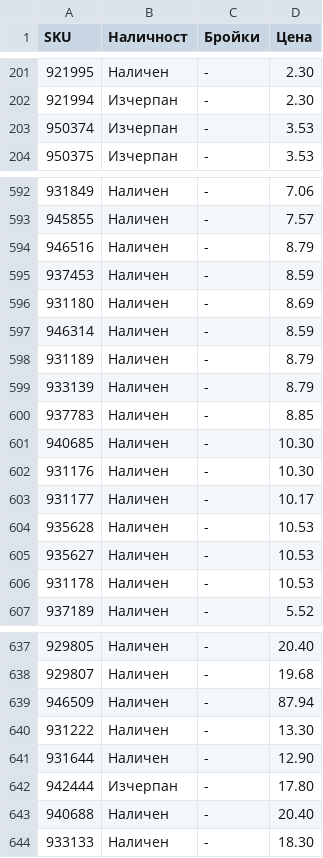
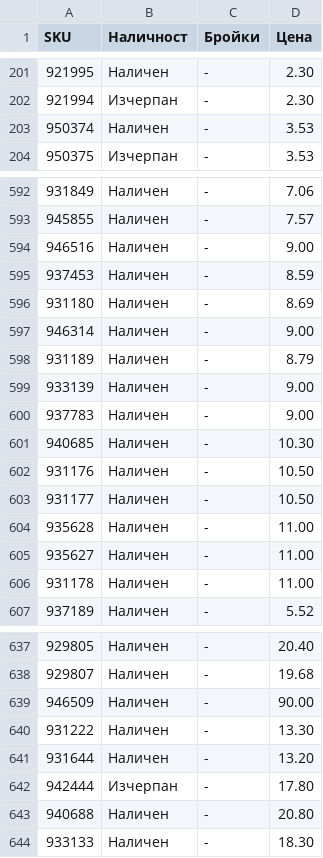
Before and after one commit to vladi1199/proba5, a CSV file: proba5/results_filstar.csv, drawn as a sheet; only a part is shown, gaps mark what is left out; the diff covers the shown part only.

```diff
--- a/proba5/results_filstar.csv
+++ b/proba5/results_filstar.csv
@@ -202,3 +202,3 @@ SKU,Наличност,Бройки,Цена
 921994,Изчерпан,-,2.30
-950374,Изчерпан,-,3.53
+950374,Наличен,-,3.53
 950375,Изчерпан,-,3.53
@@ -593,15 +593,15 @@ SKU,Наличност,Бройки,Цена
 945855,Наличен,-,7.57
-946516,Наличен,-,8.79
+946516,Наличен,-,9.00
 937453,Наличен,-,8.59
 931180,Наличен,-,8.69
-946314,Наличен,-,8.59
+946314,Наличен,-,9.00
 931189,Наличен,-,8.79
-933139,Наличен,-,8.79
-937783,Наличен,-,8.85
+933139,Наличен,-,9.00
+937783,Наличен,-,9.00
 940685,Наличен,-,10.30
-931176,Наличен,-,10.30
-931177,Наличен,-,10.17
-935628,Наличен,-,10.53
-935627,Наличен,-,10.53
-931178,Наличен,-,10.53
+931176,Наличен,-,10.50
+931177,Наличен,-,10.50
+935628,Наличен,-,11.00
+935627,Наличен,-,11.00
+931178,Наличен,-,11.00
 937189,Наличен,-,5.52
@@ -638,7 +638,7 @@ SKU,Наличност,Бройки,Цена
 929807,Наличен,-,19.68
-946509,Наличен,-,87.94
+946509,Наличен,-,90.00
 931222,Наличен,-,13.30
-931644,Наличен,-,12.90
+931644,Наличен,-,13.20
 942444,Изчерпан,-,17.80
-940688,Наличен,-,20.40
+940688,Наличен,-,20.80
 933133,Наличен,-,18.30
```
Also changed, not shown: 3 edited cells elsewhere in this file, 1 other file.
